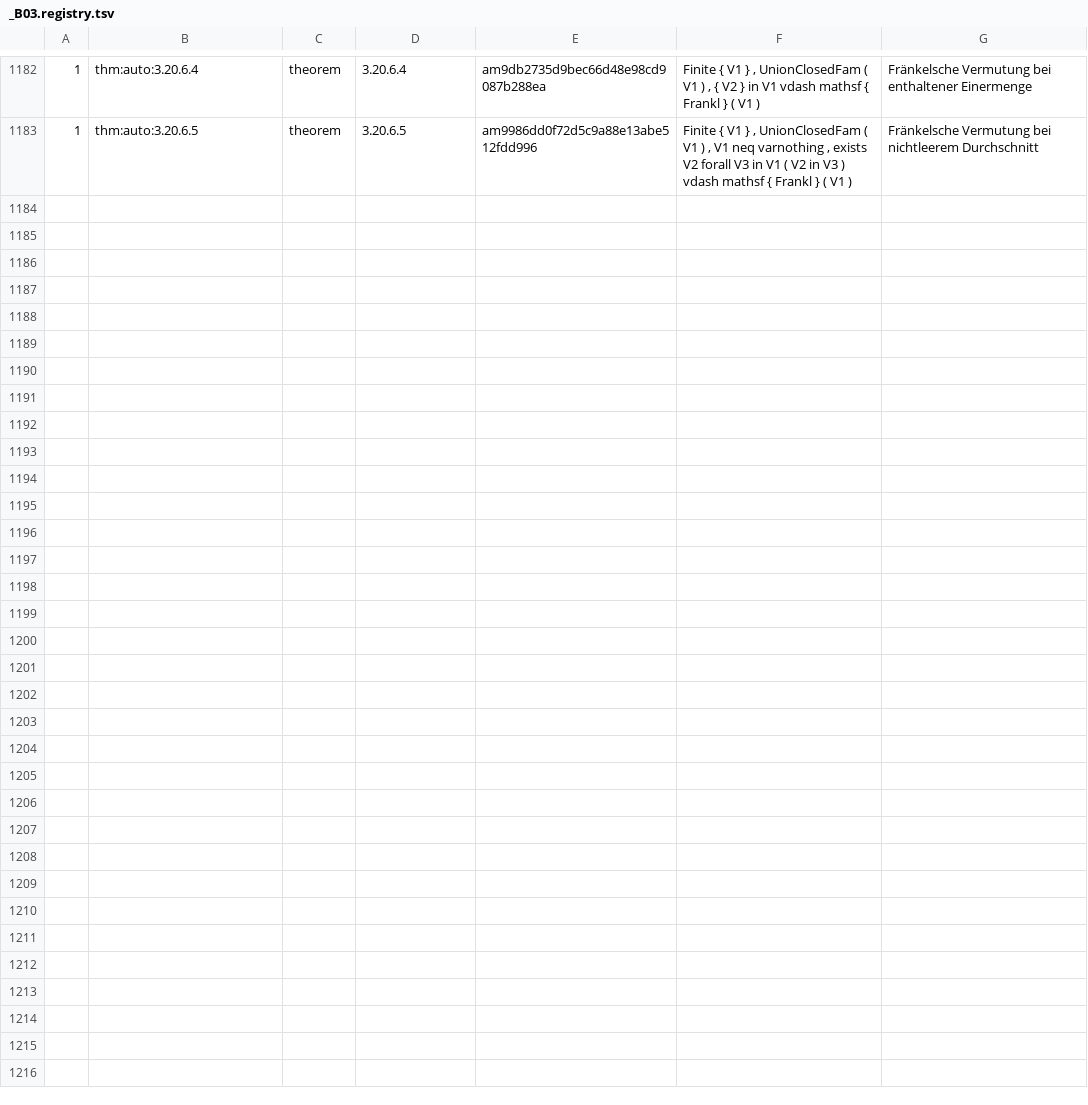
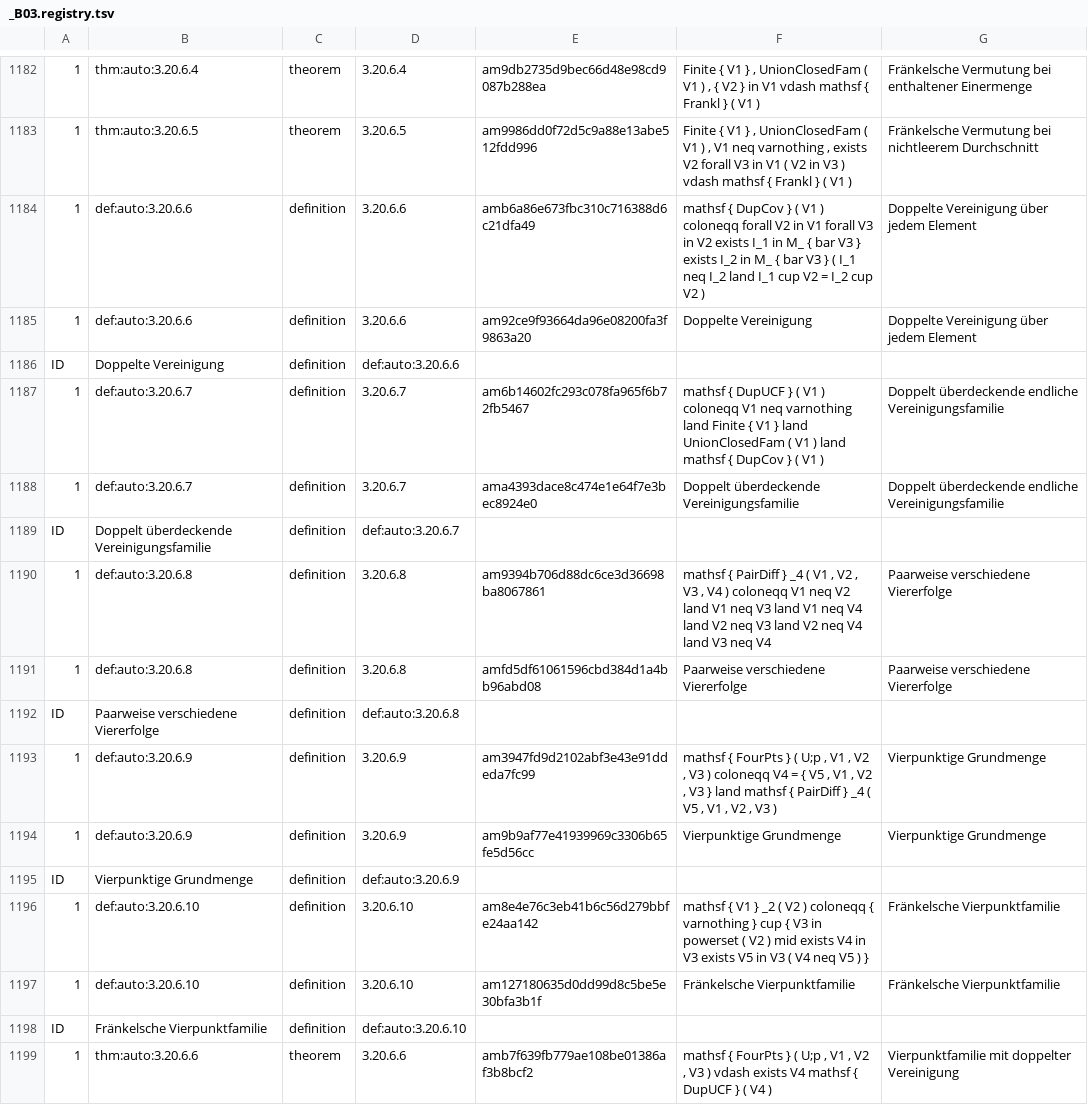
Before and after one commit to Losbarthos/Die-Grundlagen-der-Mathematik, a TSV file: registry/_B03.registry.tsv, drawn as a sheet; only a part is shown, gaps mark what is left out; the diff names each change by its address in the sheet, - before the commit and + after, or states it on an @@ line.

```diff
--- a/registry/_B03.registry.tsv
+++ b/registry/_B03.registry.tsv
+row 1184: 1 | def:auto:3.20.6.6 | definition | 3.20.6.6 | amb6a86e673fbc310c716388d6c21dfa49 | mathsf { DupCov } ( V1 ) coloneqq forall V2 in V1 forall V3 in V2 exists I_1 in M_ { bar V3 } exists I_2 in M_ { bar V3 } ( I_1 neq I_2 land I_1 cup V2 = I_2 cup V2 ) | Doppelte Vereinigung über jedem Element
+row 1185: 1 | def:auto:3.20.6.6 | definition | 3.20.6.6 | am92ce9f93664da96e08200fa3f9863a20 | Doppelte Vereinigung | Doppelte Vereinigung über jedem Element
+row 1186: ID | Doppelte Vereinigung | definition | def:auto:3.20.6.6
+row 1187: 1 | def:auto:3.20.6.7 | definition | 3.20.6.7 | am6b14602fc293c078fa965f6b72fb5467 | mathsf { DupUCF } ( V1 ) coloneqq V1 neq varnothing land Finite { V1 } land UnionClosedFam ( V1 ) land mathsf { DupCov } ( V1 ) | Doppelt überdeckende endliche Vereinigungsfamilie
+row 1188: 1 | def:auto:3.20.6.7 | definition | 3.20.6.7 | ama4393dace8c474e1e64f7e3bec8924e0 | Doppelt überdeckende Vereinigungsfamilie | Doppelt überdeckende endliche Vereinigungsfamilie
+row 1189: ID | Doppelt überdeckende Vereinigungsfamilie | definition | def:auto:3.20.6.7
+row 1190: 1 | def:auto:3.20.6.8 | definition | 3.20.6.8 | am9394b706d88dc6ce3d36698ba8067861 | mathsf { PairDiff } _4 ( V1 , V2 , V3 , V4 ) coloneqq V1 neq V2 land V1 neq V3 land V1 neq V4 land V2 neq V3 land V2 neq V4 land V3 neq V4 | Paarweise verschiedene Viererfolge
+row 1191: 1 | def:auto:3.20.6.8 | definition | 3.20.6.8 | amfd5df61061596cbd384d1a4bb96abd08 | Paarweise verschiedene Viererfolge | Paarweise verschiedene Viererfolge
+row 1192: ID | Paarweise verschiedene Viererfolge | definition | def:auto:3.20.6.8
+row 1193: 1 | def:auto:3.20.6.9 | definition | 3.20.6.9 | am3947fd9d2102abf3e43e91ddeda7fc99 | mathsf { FourPts } ( U;p , V1 , V2 , V3 ) coloneqq V4 = { V5 , V1 , V2 , V3 } land mathsf { PairDiff } _4 ( V5 , V1 , V2 , V3 ) | Vierpunktige Grundmenge
+row 1194: 1 | def:auto:3.20.6.9 | definition | 3.20.6.9 | am9b9af77e41939969c3306b65fe5d56cc | Vierpunktige Grundmenge | Vierpunktige Grundmenge
+row 1195: ID | Vierpunktige Grundmenge | definition | def:auto:3.20.6.9
+row 1196: 1 | def:auto:3.20.6.10 | definition | 3.20.6.10 | am8e4e76c3eb41b6c56d279bbfe24aa142 | mathsf { V1 } _2 ( V2 ) coloneqq { varnothing } cup { V3 in powerset ( V2 ) mid exists V4 in V3 exists V5 in V3 ( V4 neq V5 ) } | Fränkelsche Vierpunktfamilie
+row 1197: 1 | def:auto:3.20.6.10 | definition | 3.20.6.10 | am127180635d0dd99d8c5be5e30bfa3b1f | Fränkelsche Vierpunktfamilie | Fränkelsche Vierpunktfamilie
+row 1198: ID | Fränkelsche Vierpunktfamilie | definition | def:auto:3.20.6.10
+row 1199: 1 | thm:auto:3.20.6.6 | theorem | 3.20.6.6 | amb7f639fb779ae108be01386af3b8bcf2 | mathsf { FourPts } ( U;p , V1 , V2 , V3 ) vdash exists V4 mathsf { DupUCF } ( V4 ) | Vierpunktfamilie mit doppelter Vereinigung
```
Also changed, not shown: 1 other file.
